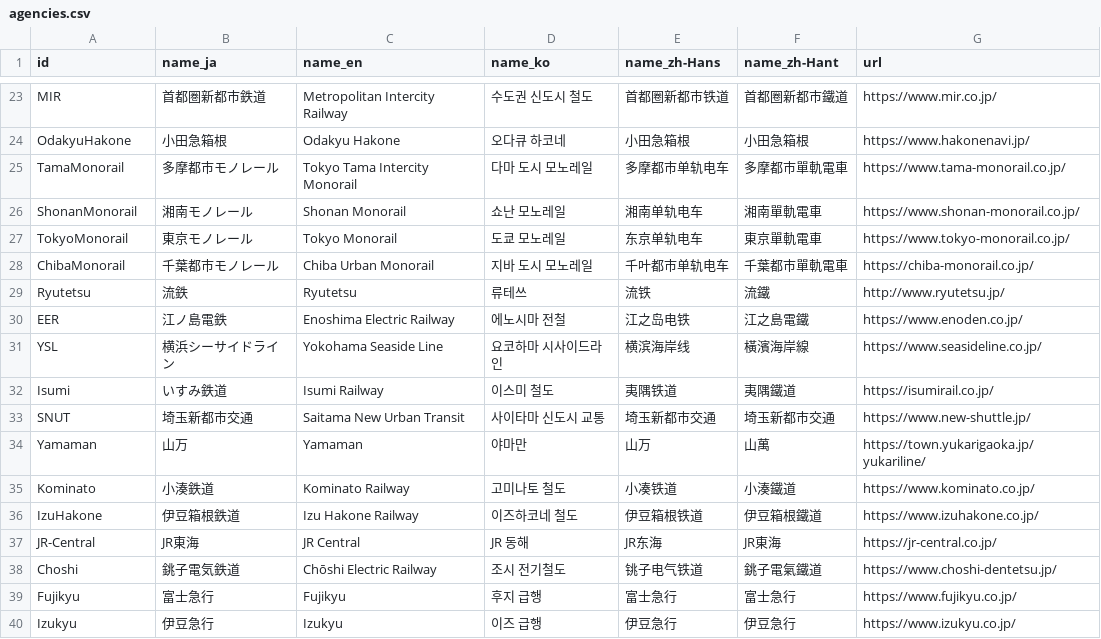
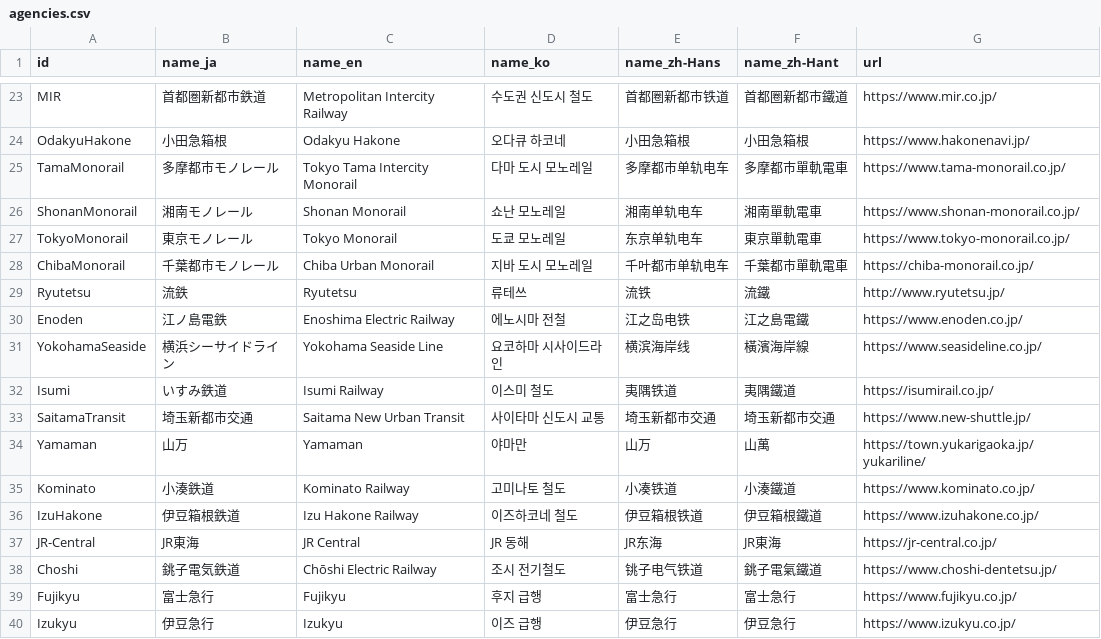
Before and after one commit to MKuranowski/TokyoGTFS, a CSV file: data/agencies.csv, drawn as a sheet; only a part is shown, gaps mark what is left out.

```diff
--- a/data/agencies.csv
+++ b/data/agencies.csv
@@ -29,6 +29,6 @@ ChibaMonorail,千葉都市モノレール,Chiba Urban Monorail,지바 도시 모
 Ryutetsu,流鉄,Ryutetsu,류테쓰,流铁,流鐵,http://www.ryutetsu.jp/
-EER,江ノ島電鉄,Enoshima Electric Railway,에노시마 전철,江之岛电铁,江之島電鐵,https://www.enoden.co.jp/
-YSL,横浜シーサイドライン,Yokohama Seaside Line,요코하마 시사이드라인,横滨海岸线,橫濱海岸線,https://www.seasideline.co.jp/
+Enoden,江ノ島電鉄,Enoshima Electric Railway,에노시마 전철,江之岛电铁,江之島電鐵,https://www.enoden.co.jp/
+YokohamaSeaside,横浜シーサイドライン,Yokohama Seaside Line,요코하마 시사이드라인,横滨海岸线,橫濱海岸線,https://www.seasideline.co.jp/
 Isumi,いすみ鉄道,Isumi Railway,이스미 철도,夷隅铁道,夷隅鐵道,https://isumirail.co.jp/
-SNUT,埼玉新都市交通,Saitama New Urban Transit,사이타마 신도시 교통,埼玉新都市交通,埼玉新都市交通,https://www.new-shuttle.jp/
+SaitamaTransit,埼玉新都市交通,Saitama New Urban Transit,사이타마 신도시 교통,埼玉新都市交通,埼玉新都市交通,https://www.new-shuttle.jp/
 Yamaman,山万,Yamaman,야마만,山万,山萬,https://town.yukarigaoka.jp/yukariline/
```
Also changed, not shown: data/routes.csv, 1 other file.
